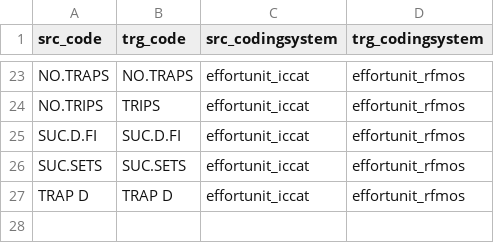
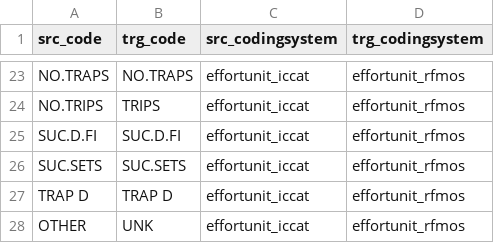
Before and after one commit to fdiwg/fdi-mappings, a CSV file: regional-to-global/ICCAT/codelist_mapping_effortunit_iccat_effortunit_rfmos.csv, drawn as a sheet; only a part is shown, gaps mark what is left out; the diff names each change by its address in the sheet, - before the commit and + after, or states it on an @@ line.

Commit message:
Map placeholder codes to UNK: ICCAT effort unit OTHER, IATTC fishing mode UNK and ALL
These codes were reported as "not mapped" by the GTA pre-harmonisation
(not_mapped_total). They are not real units or school types, so they are
mapped explicitly to UNK ("unknown") instead of falling into UNK by default.

ICCAT, effort unit (codelist_mapping_effortunit_iccat_effortunit_rfmos):
  OTHER -> UNK   unspecified "other" type of effort, not in cl_effortunit_iccat;
                 seen in effort_iccat_level0__noschool

IATTC, fishing mode (codelist_mapping_schooltype_iattc_schooltype_rfmos):
  UNK -> UNK     set by the GTA pre-harmonisation for the longline datasets,
                 where IATTC gives no set type (catch_5deg_1m_ll_iattc_*)
  ALL -> UNK     set for the "byflag" datasets, aggregated over all set types
                 (catch_1deg_1m_ps/bb_iattc_*_byflag); in the GTA these are
                 then redistributed by school type (option
                 iattc_ps_raise_flags_to_schooltype)

UNK exists in the target code list cl_fishing_mode ("Undefined school").
For the effort unit, UNK is the unknown value of the dimension (id 0 in the
Tuna Atlas database). The mapping file of the IATTC school types had no final
newline: one is added before the new lines.

```diff
--- a/regional-to-global/ICCAT/codelist_mapping_effortunit_iccat_effortunit_rfmos.csv
+++ b/regional-to-global/ICCAT/codelist_mapping_effortunit_iccat_effortunit_rfmos.csv
+row 28: OTHER | UNK | effortunit_iccat | effortunit_rfmos
```
Also changed, not shown: regional-to-global/IATTC/codelist_mapping_schooltype_iattc_schooltype_rfmos.csv.
